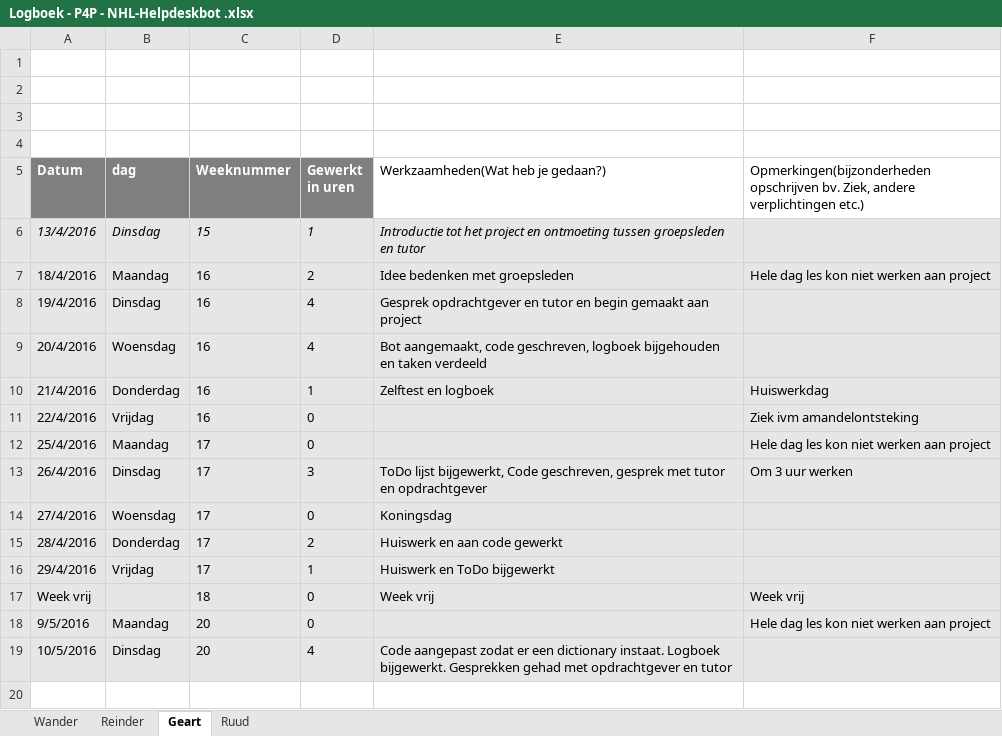
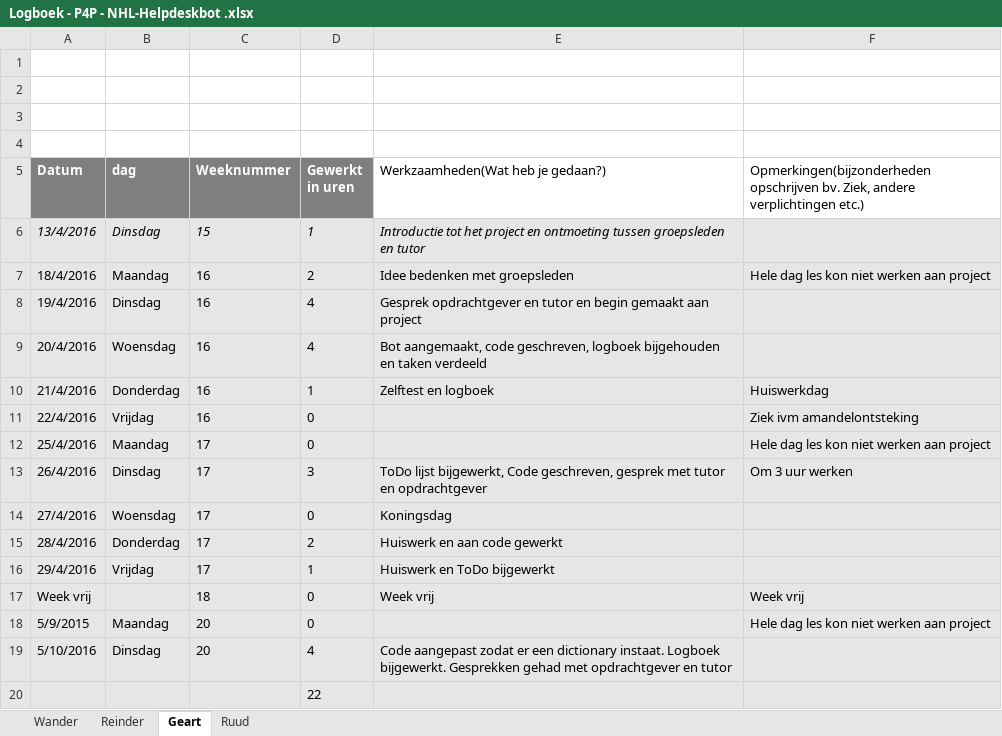
Before and after one commit to RCAHaertlein/P4P-chatbot-NHL---group-B, an Excel workbook: Logboek/Logboek - P4P - NHL-Helpdeskbot .xlsx, sheet Geart, drawn as a sheet; values as stored, in another font and other column widths than the file's, no borders; charts and pictures not drawn; the diff names each change by its address in the sheet, - before the commit and + after, or states it on an @@ line.

```diff
--- a/Logboek/Logboek - P4P - NHL-Helpdeskbot .xlsx (sheet Geart)
+++ b/Logboek/Logboek - P4P - NHL-Helpdeskbot .xlsx (sheet Geart)
-A18 (Datum): 9/5/2016
+A18 (Datum): 5/9/2015
-A19 (Datum): 10/5/2016
+A19 (Datum): 5/10/2016
+row 20:  |  |  | 22
```
Also changed, not shown: sheet Ruud, sheet Reinder, charts or pictures, 1 other file.
